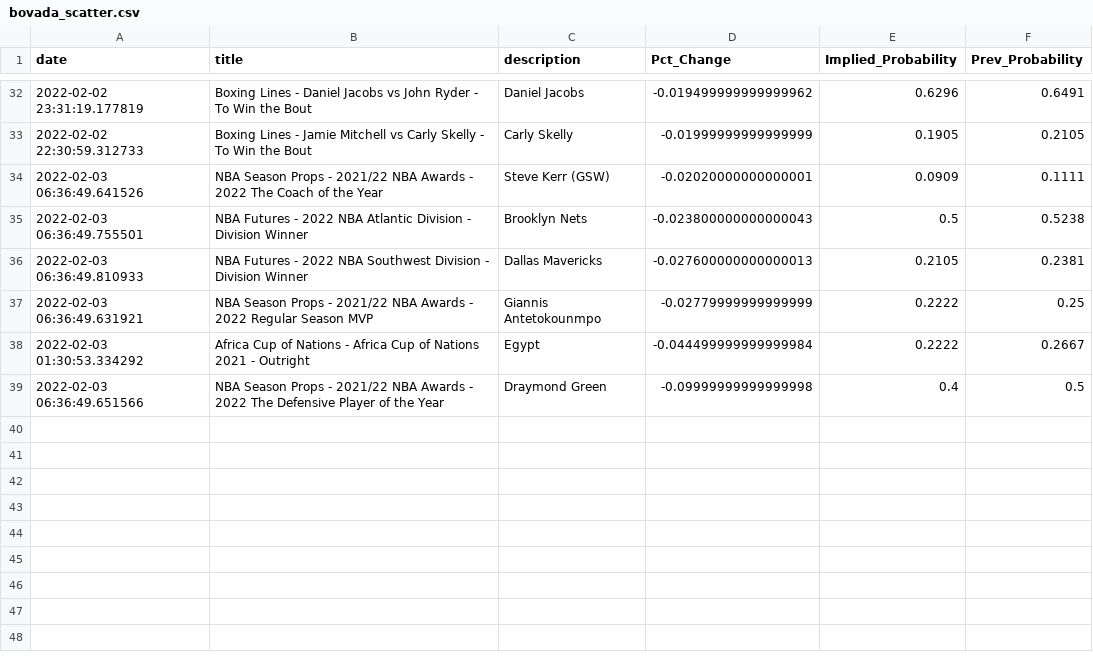
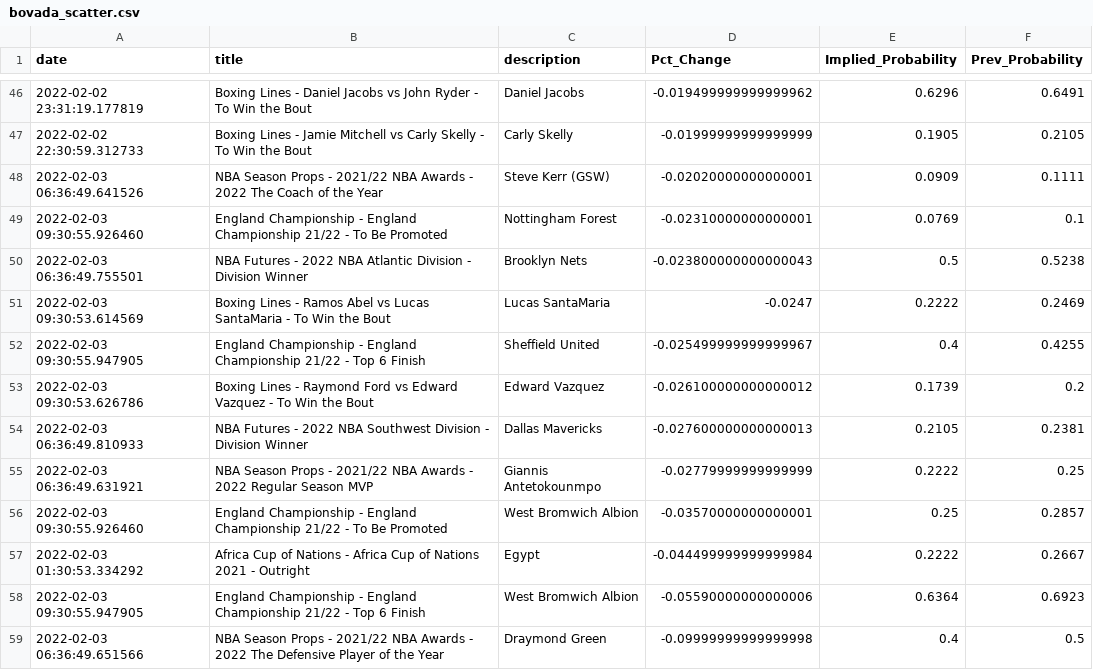
Before and after one commit to aaroncolesmith/bovada, a CSV file: bovada_scatter.csv, drawn as a sheet; only a part is shown, gaps mark what is left out; the diff covers the shown part only.

```diff
--- a/bovada_scatter.csv
+++ b/bovada_scatter.csv
@@ -34,6 +48,12 @@ date,title,description,Pct_Change,Implied_Probability,Prev_Probability
 2022-02-03 06:36:49.641526,NBA Season Props - 2021/22 NBA Awards - 2022 The Coach of the Year,Steve Kerr (GSW),-0.02020000000000001,0.0909,0.1111
+2022-02-03 09:30:55.926460,England Championship - England Championship 21/22 - To Be Promoted,Nottingham Forest,-0.02310000000000001,0.0769,0.1
 2022-02-03 06:36:49.755501,NBA Futures - 2022 NBA Atlantic Division - Division Winner,Brooklyn Nets,-0.023800000000000043,0.5,0.5238
+2022-02-03 09:30:53.614569,Boxing Lines - Ramos Abel vs Lucas SantaMaria - To Win the Bout,Lucas SantaMaria,-0.0247,0.2222,0.2469
+2022-02-03 09:30:55.947905,England Championship - England Championship 21/22 - Top 6 Finish,Sheffield United,-0.025499999999999967,0.4,0.4255
+2022-02-03 09:30:53.626786,Boxing Lines - Raymond Ford vs Edward Vazquez - To Win the Bout,Edward Vazquez,-0.026100000000000012,0.1739,0.2
 2022-02-03 06:36:49.810933,NBA Futures - 2022 NBA Southwest Division - Division Winner,Dallas Mavericks,-0.027600000000000013,0.2105,0.2381
 2022-02-03 06:36:49.631921,NBA Season Props - 2021/22 NBA Awards - 2022 Regular Season MVP,Giannis Antetokounmpo,-0.02779999999999999,0.2222,0.25
+2022-02-03 09:30:55.926460,England Championship - England Championship 21/22 - To Be Promoted,West Bromwich Albion,-0.03570000000000001,0.25,0.2857
 2022-02-03 01:30:53.334292,Africa Cup of Nations - Africa Cup of Nations 2021 - Outright,Egypt,-0.044499999999999984,0.2222,0.2667
+2022-02-03 09:30:55.947905,England Championship - England Championship 21/22 - Top 6 Finish,West Bromwich Albion,-0.05590000000000006,0.6364,0.6923
 2022-02-03 06:36:49.651566,NBA Season Props - 2021/22 NBA Awards - 2022 The Defensive Player of the Year,Draymond Green,-0.09999999999999998,0.4,0.5
```
Also changed, not shown: 14 added rows elsewhere in this file.
